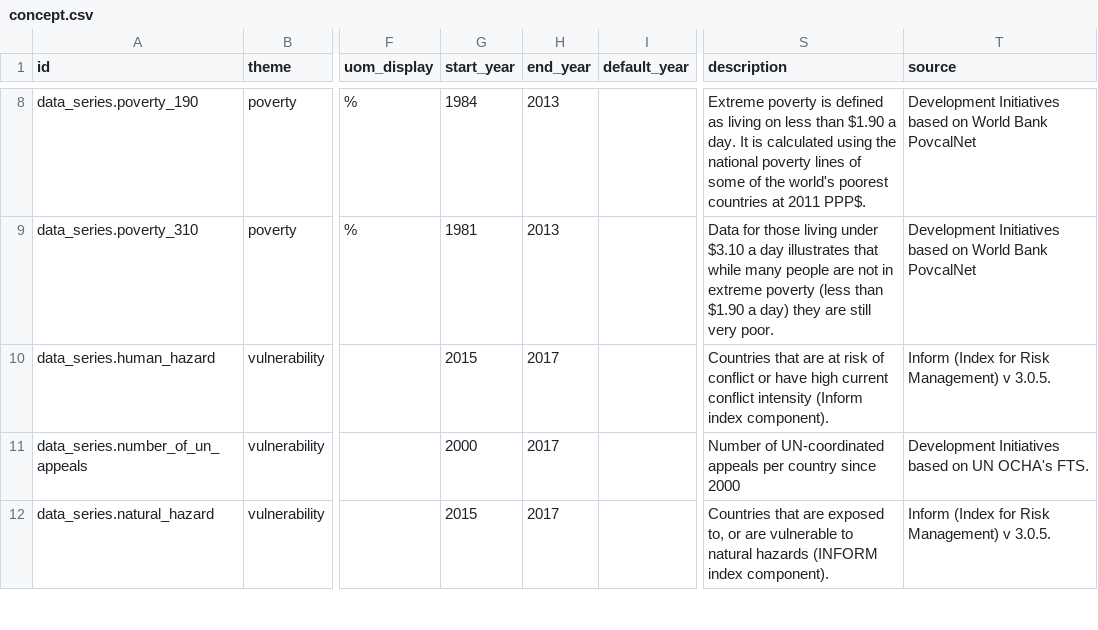
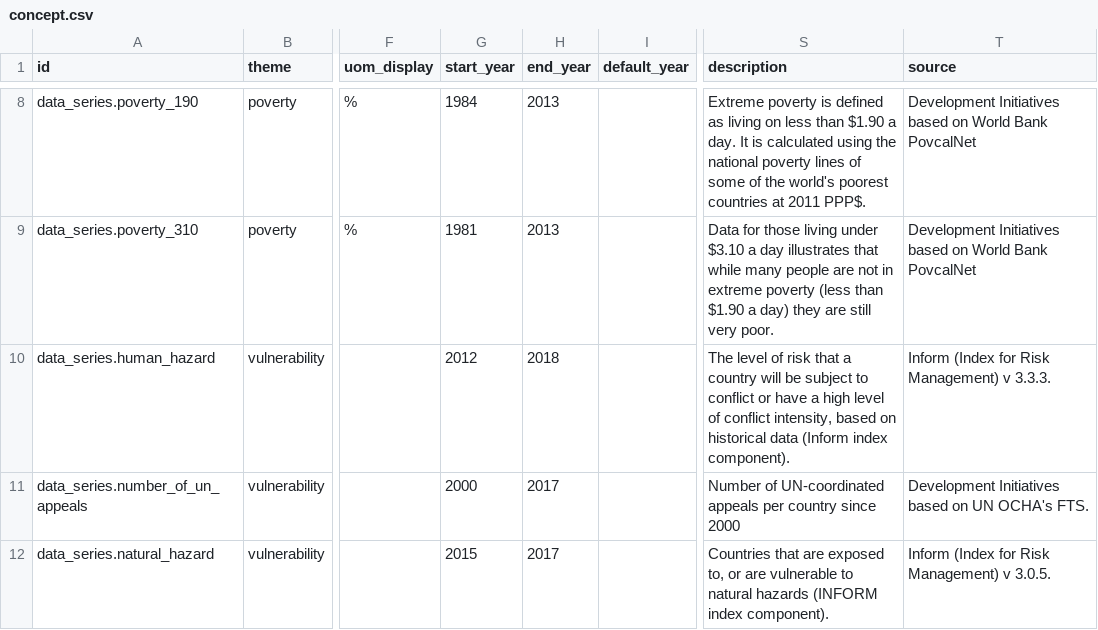
Before and after one commit to devinit/Datahub-cms, a CSV file: global-picture/concept.csv, drawn as a sheet; only a part is shown, gaps mark what is left out; the diff names each change by its address in the sheet, - before the commit and + after, or states it on an @@ line.

Commit message:
human_hazard metadata edits

```diff
--- a/global-picture/concept.csv
+++ b/global-picture/concept.csv
-G10 (start_year): 2015
+G10 (start_year): 2012
-H10 (end_year): 2017
+H10 (end_year): 2018
-S10 (description): Countries that are at risk of conflict or have high current conflict intensity (Inform index…
+S10 (description): The level of risk that a country will be subject to conflict or have a high level of conflict intensity, based on historical data (Inform index…
-T10 (source): Inform (Index for Risk Management) v 3.0.5.
+T10 (source): Inform (Index for Risk Management) v 3.3.3.
```
